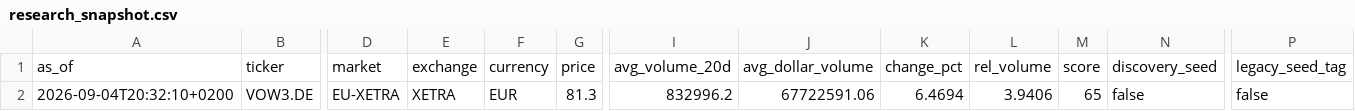
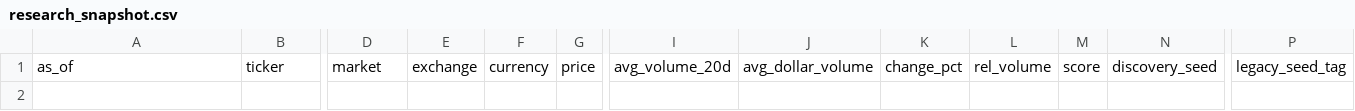
Before and after one commit to Toeffer/TradingJournal, a CSV file: data/research_snapshot.csv, drawn as a sheet; only a part is shown, gaps mark what is left out; rows hold the shown columns only; the diff names each change by its address in the sheet, - before the commit and + after, or states it on an @@ line.

```diff
--- a/data/research_snapshot.csv
+++ b/data/research_snapshot.csv
-row 2: 2026-09-04T20:32:10+0200 | VOW3.DE | EU-XETRA | XETRA | EUR | 81.3 | 832996.2 | 67722591.06 | 6.4694 | 3.9406 | 65 | false | false
```
Also changed, not shown: data/market_regime.csv, 4 other files.
